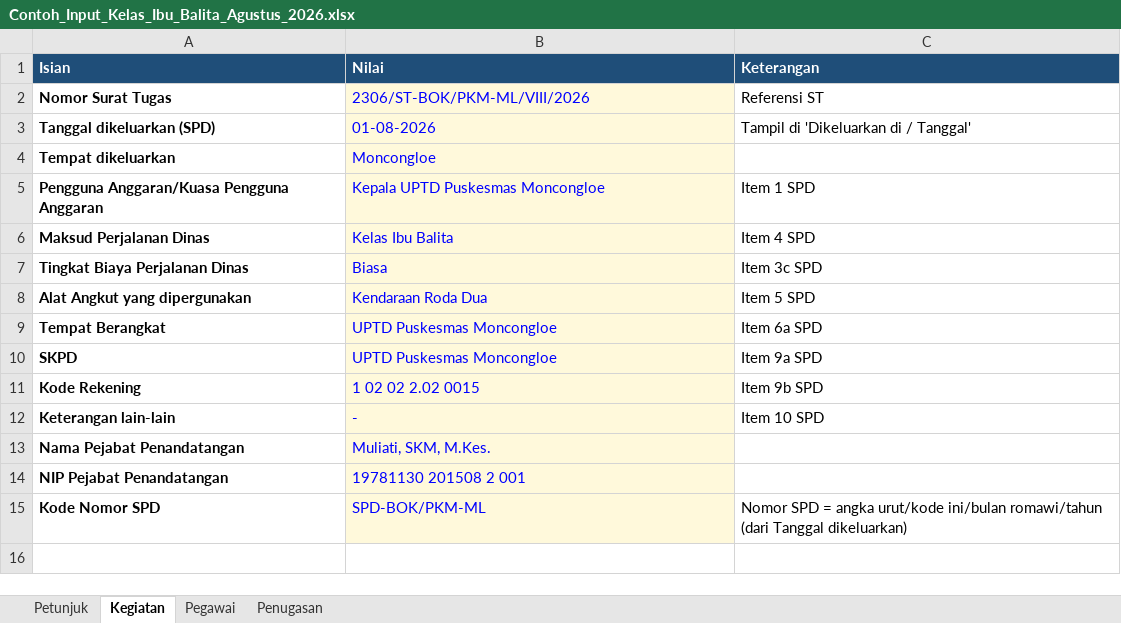
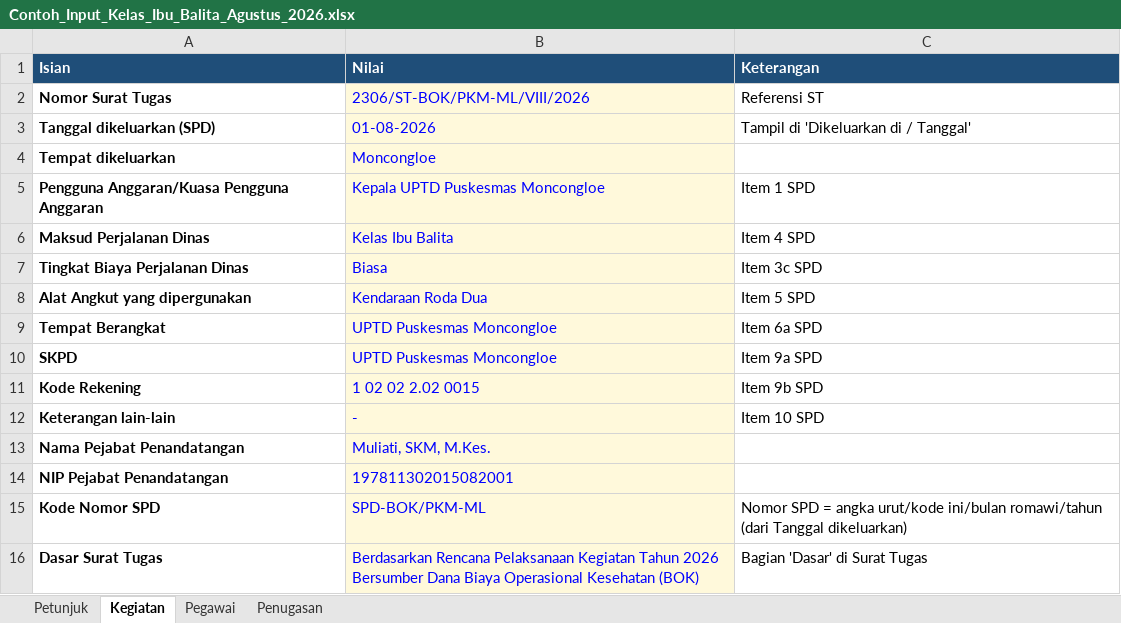
Before and after one commit to manjilala-Gizi/SPD-Moncongloe, an Excel workbook: contoh/Contoh_Input_Kelas_Ibu_Balita_Agustus_2026.xlsx, sheet Kegiatan, drawn as a sheet; values as stored, in another font and other column widths than the file's, no borders; the diff names each change by its address in the sheet, - before the commit and + after, or states it on an @@ line.

```diff
--- a/contoh/Contoh_Input_Kelas_Ibu_Balita_Agustus_2026.xlsx (sheet Kegiatan)
+++ b/contoh/Contoh_Input_Kelas_Ibu_Balita_Agustus_2026.xlsx (sheet Kegiatan)
-B14 (Nilai): 19781130 201508 2 001
+B14 (Nilai): 197811302015082001
+row 16: Dasar Surat Tugas | Berdasarkan Rencana Pelaksanaan Kegiatan Tahun 2026 Bersumber Dana Biaya Operasional Kesehatan (BOK) | Bagian 'Dasar' di Surat Tugas
```
Also changed, not shown: sheet Pegawai, sheet Penugasan, assets/Template_Input_SPD.xlsx, 6 other files.
